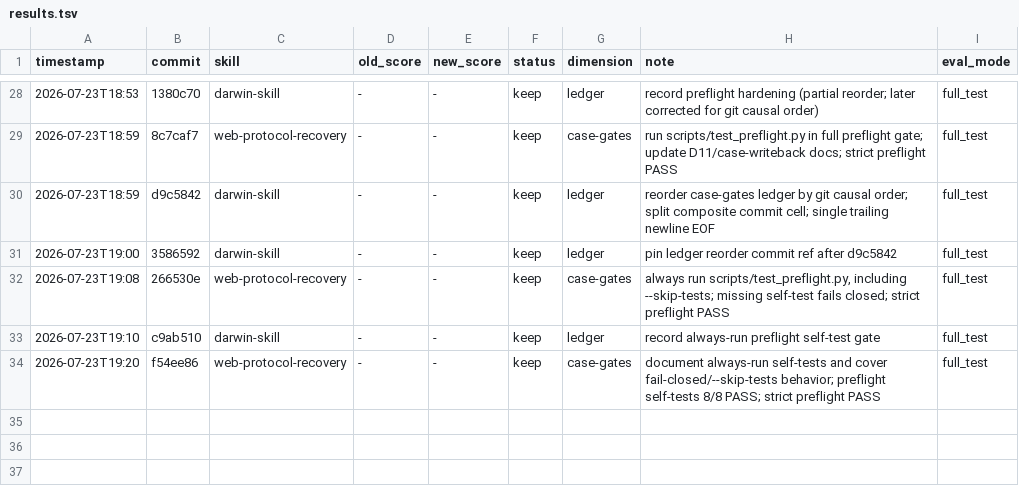
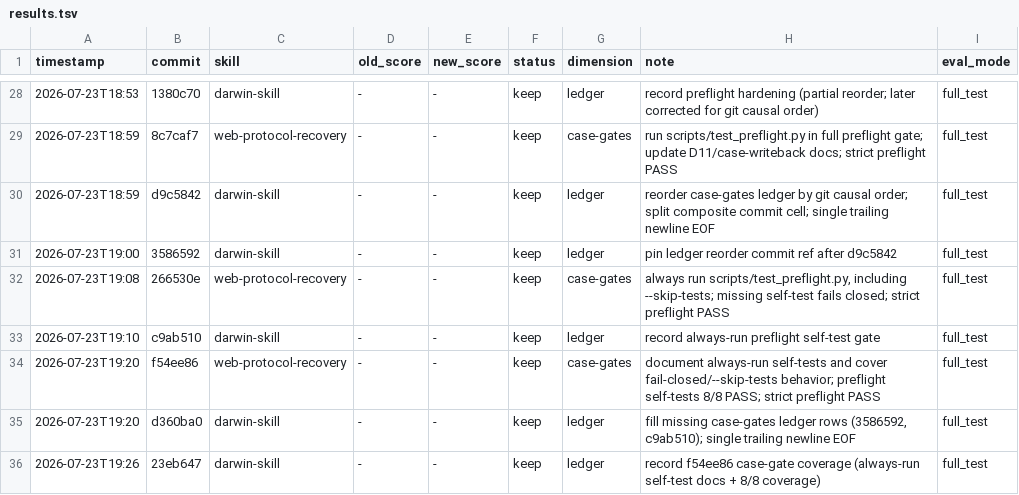
Before and after one commit to tuling-python-poppies/web-reverse-engineering-skills, a TSV file: skills/darwin-skill/results.tsv, drawn as a sheet; only a part is shown, gaps mark what is left out; the diff names each change by its address in the sheet, - before the commit and + after, or states it on an @@ line.

Commit message:
chore darwin-skill: complete case-gates ledger trail

```diff
--- a/skills/darwin-skill/results.tsv
+++ b/skills/darwin-skill/results.tsv
+row 35: 2026-07-23T19:20 | d360ba0 | darwin-skill | - | - | keep | ledger | fill missing case-gates ledger rows (3586592, c9ab510); single trailing newline EOF | full_test
+row 36: 2026-07-23T19:26 | 23eb647 | darwin-skill | - | - | keep | ledger | record f54ee86 case-gate coverage (always-run self-test docs + 8/8 coverage) | full_test
```
